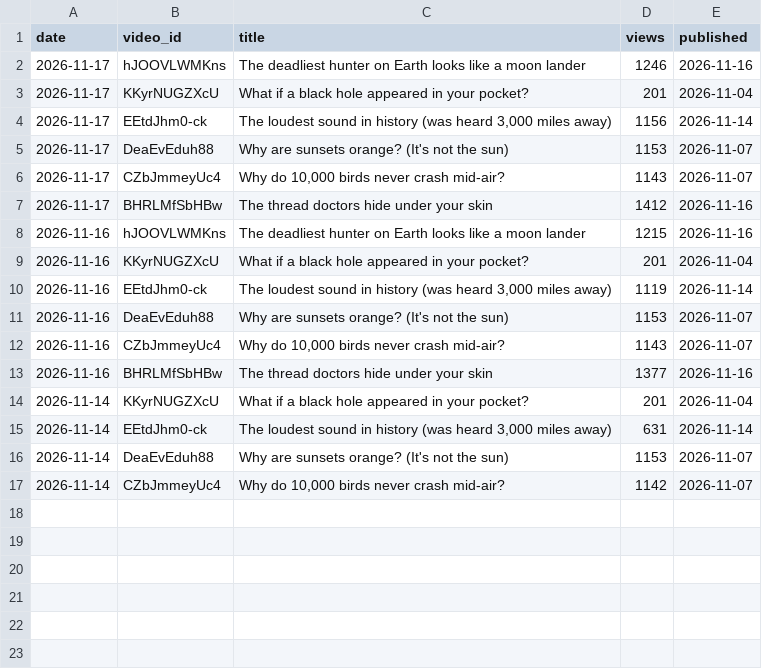
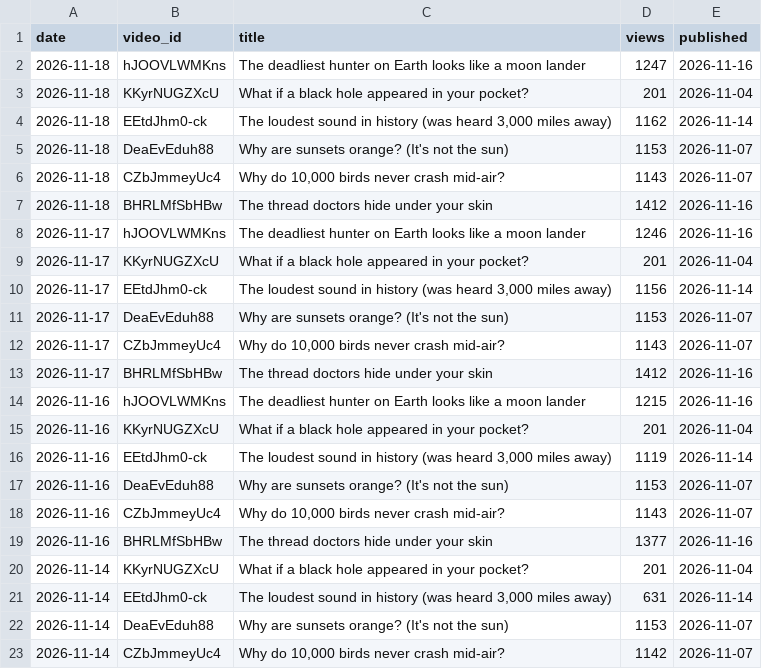
Before and after one commit to limitlessprojects/youtube-engine, a CSV file: logs/views.csv, drawn as a sheet; the diff names each change by its address in the sheet, - before the commit and + after, or states it on an @@ line.

Commit message:
chore(views): row 2026-11-18

```diff
--- a/logs/views.csv
+++ b/logs/views.csv
+row 2: 2026-11-18 | hJOOVLWMKns | The deadliest hunter on Earth looks like a moon lander | 1247 | 2026-11-16
+row 3: 2026-11-18 | KKyrNUGZXcU | What if a black hole appeared in your pocket? | 201 | 2026-11-04
+row 4: 2026-11-18 | EEtdJhm0-ck | The loudest sound in history (was heard 3,000 miles away) | 1162 | 2026-11-14
+row 5: 2026-11-18 | DeaEvEduh88 | Why are sunsets orange? (It's not the sun) | 1153 | 2026-11-07
+row 6: 2026-11-18 | CZbJmmeyUc4 | Why do 10,000 birds never crash mid-air? | 1143 | 2026-11-07
+row 7: 2026-11-18 | BHRLMfSbHBw | The thread doctors hide under your skin | 1412 | 2026-11-16
```
